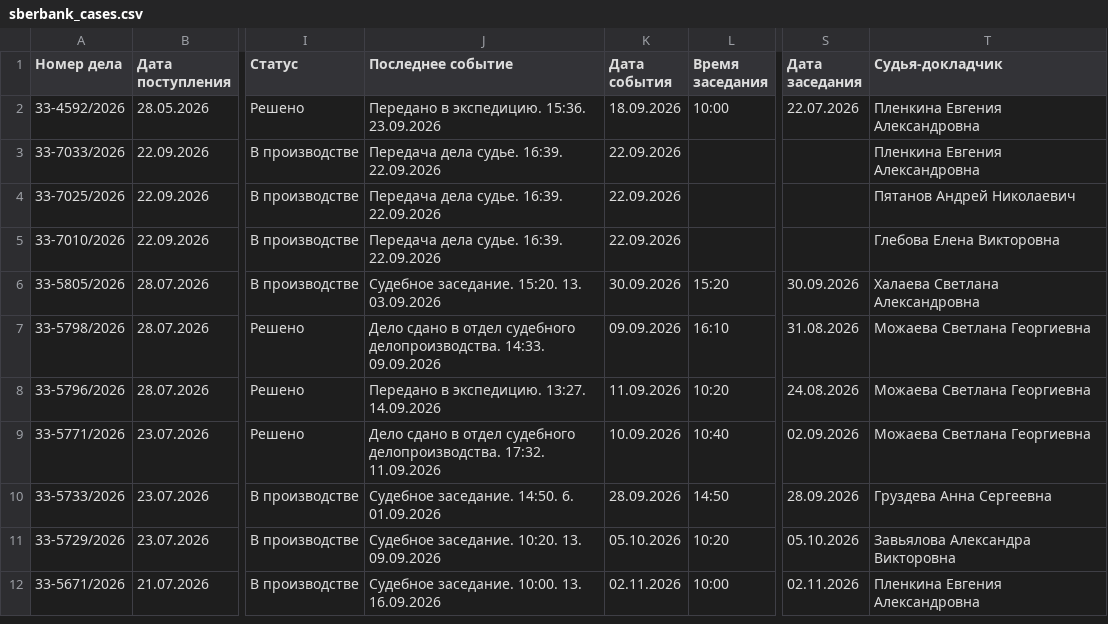
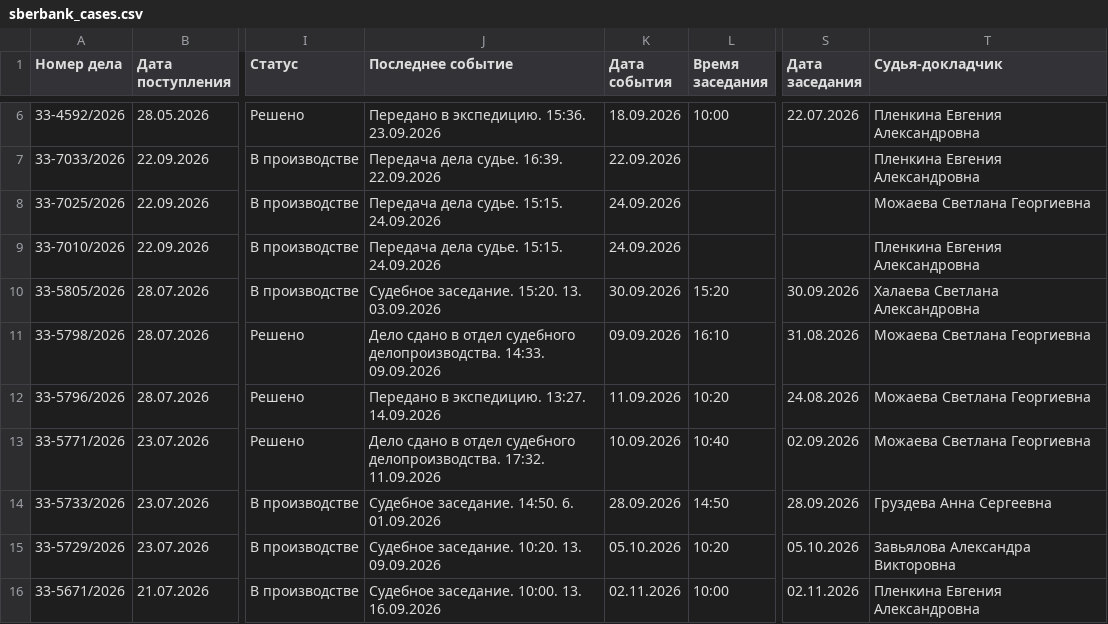
Before and after one commit to SelivanovAS/dashboard-tyumen, a CSV file: data/sberbank_cases.csv, drawn as a sheet; only a part is shown, gaps mark what is left out; addresses are those after the commit; the diff covers the shown part only; the diff names each change by its address in the sheet, - before the commit and + after, or states it on an @@ line.

```diff
--- a/data/sberbank_cases.csv
+++ b/data/sberbank_cases.csv
-J8:J9 (Последнее событие): Передача дела судье. 16:39. 22.09.2026
+J8:J9 (Последнее событие): Передача дела судье. 15:15. 24.09.2026
-K8:K9 (Дата события): 22.09.2026
+K8:K9 (Дата события): 24.09.2026
-T8 (Судья-докладчик): Пятанов Андрей Николаевич
+T8 (Судья-докладчик): Можаева Светлана Георгиевна
-T9 (Судья-докладчик): Глебова Елена Викторовна
+T9 (Судья-докладчик): Пленкина Евгения Александровна
```
Also changed, not shown: 4 added rows and 10 edited cells elsewhere in this file, 7 other files.
